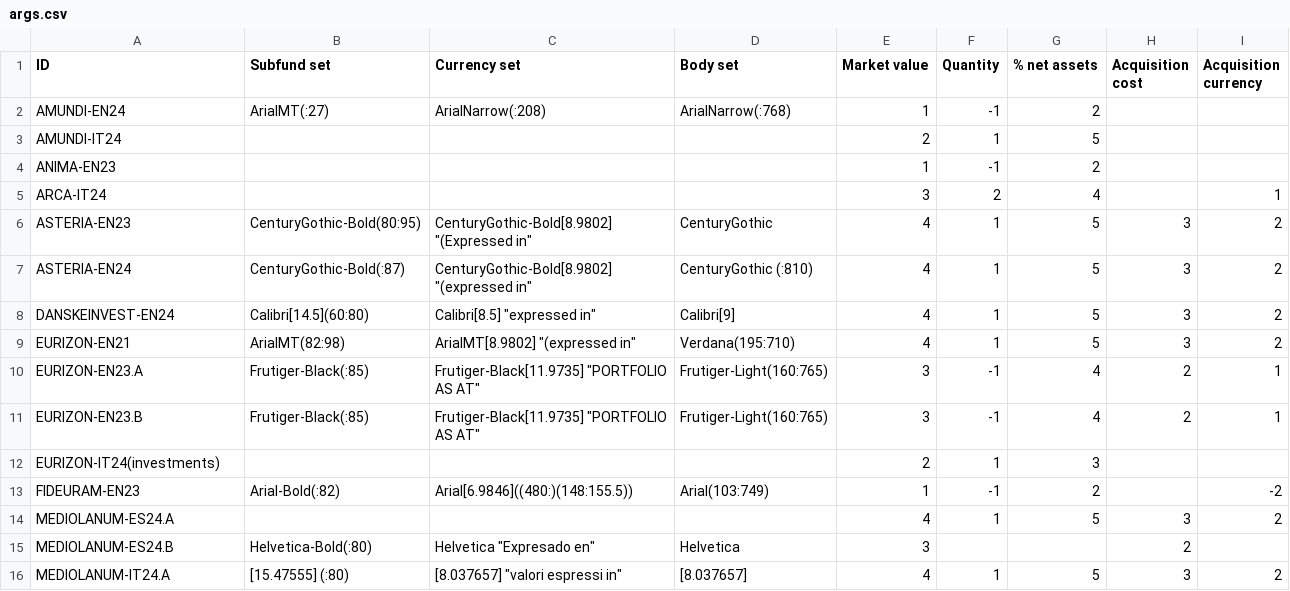
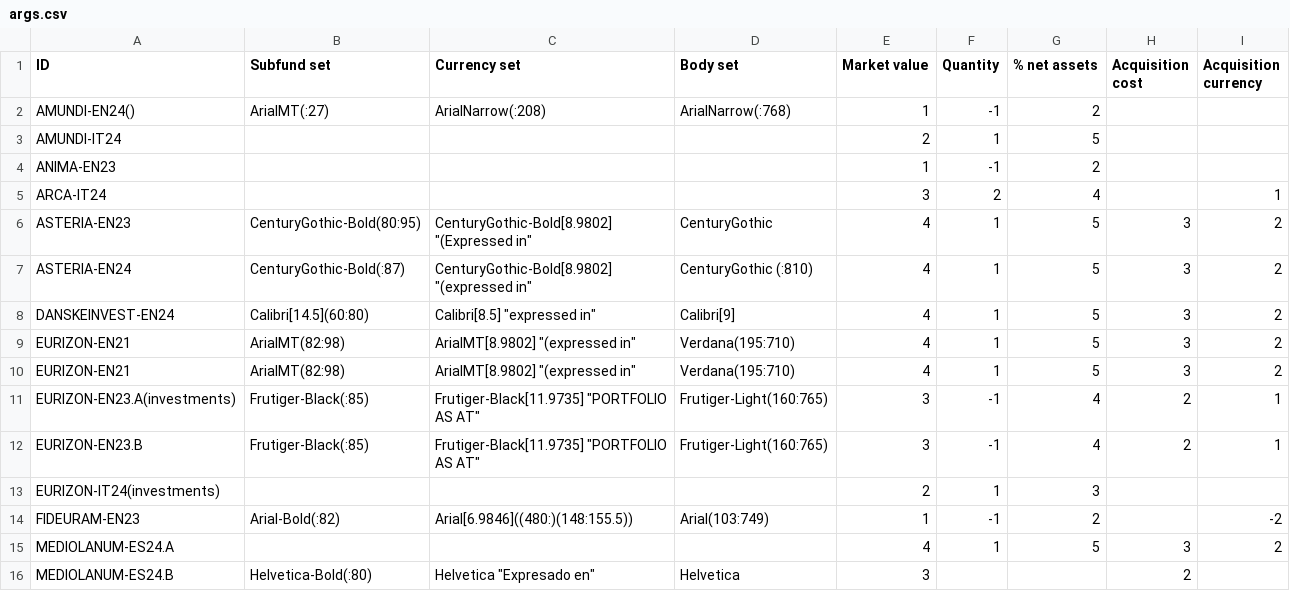
Before and after one commit to tvp-freeports/analysis_finance_reports, a CSV file: src/freeports_analysis/formats/algorithms/structured/investments/args.csv, drawn as a sheet; only a part is shown; the shorter side is filled out with more unchanged rows.

```diff
--- a/src/freeports_analysis/formats/algorithms/structured/investments/args.csv
+++ b/src/freeports_analysis/formats/algorithms/structured/investments/args.csv
@@ -1,3 +1,3 @@
 ID,Subfund set,Currency set,Body set,Market value,Quantity,% net assets,Acquisition cost,Acquisition currency
-AMUNDI-EN24,ArialMT(:27),ArialNarrow(:208),ArialNarrow(:768),1,-1,2,,
+AMUNDI-EN24(),ArialMT(:27),ArialNarrow(:208),ArialNarrow(:768),1,-1,2,,
 AMUNDI-IT24,,,,2,1,5,,
@@ -9,3 +9,4 @@ DANSKEINVEST-EN24,Calibri[14.5](60:80),"Calibri[8.5] ""expressed in""",Calibri[9
 EURIZON-EN21,ArialMT(82:98),"ArialMT[8.9802] ""(expressed in""",Verdana(195:710),4,1,5,3,2
-EURIZON-EN23.A,Frutiger-Black(:85),"Frutiger-Black[11.9735] ""PORTFOLIO AS AT""",Frutiger-Light(160:765),3,-1,4,2,1
+EURIZON-EN21,ArialMT(82:98),"ArialMT[8.9802] ""(expressed in""",Verdana(195:710),4,1,5,3,2
+EURIZON-EN23.A(investments),Frutiger-Black(:85),"Frutiger-Black[11.9735] ""PORTFOLIO AS AT""",Frutiger-Light(160:765),3,-1,4,2,1
 EURIZON-EN23.B,Frutiger-Black(:85),"Frutiger-Black[11.9735] ""PORTFOLIO AS AT""",Frutiger-Light(160:765),3,-1,4,2,1
```
Also changed, not shown: 4 other files.
